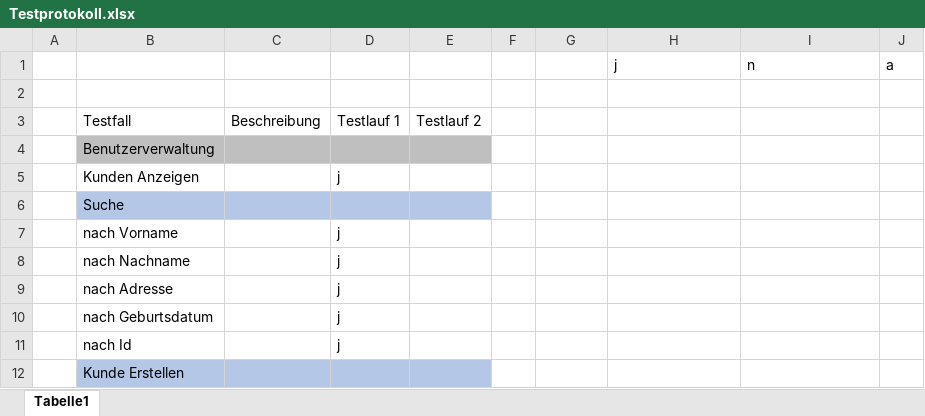
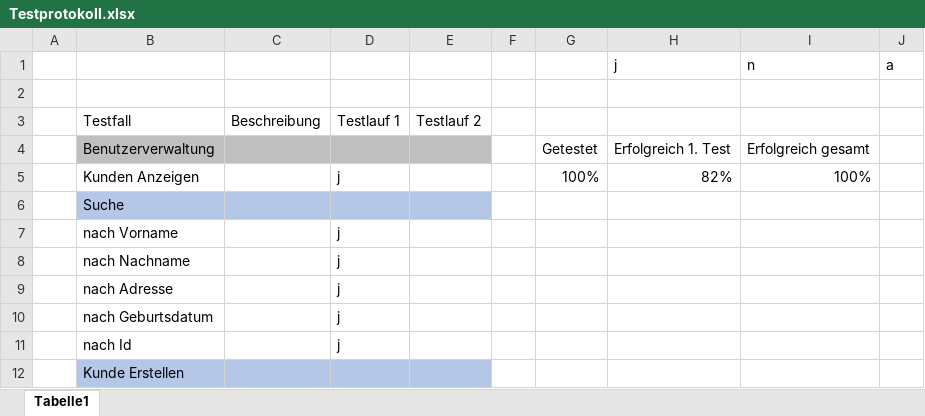
Before and after one commit to Manuel57/AutohausVerwaltung, an Excel workbook: Testprotokoll.xlsx, sheet Tabelle1, drawn as a sheet; only a part is shown; values as stored, in another font and other column widths than the file's, no borders; conditional formats and table styles not drawn; removed rows and columns are numbered as before the commit, all else as after; the diff names each change by its address in the sheet, - before the commit and + after, or states it on an @@ line.

Commit message:
edited Testprotokoll

```diff
--- a/Testprotokoll.xlsx (sheet Tabelle1)
+++ b/Testprotokoll.xlsx (sheet Tabelle1)
-row 4:  | Benutzerverwaltung
-row 5:  | Kunden Anzeigen |  | j
+row 4:  | Benutzerverwaltung |  |  |  |  | Getestet | Erfolgreich 1. Test | Erfolgreich gesamt
+row 5:  | Kunden Anzeigen |  | j |  |  | 100% | 82% | 100%
```
